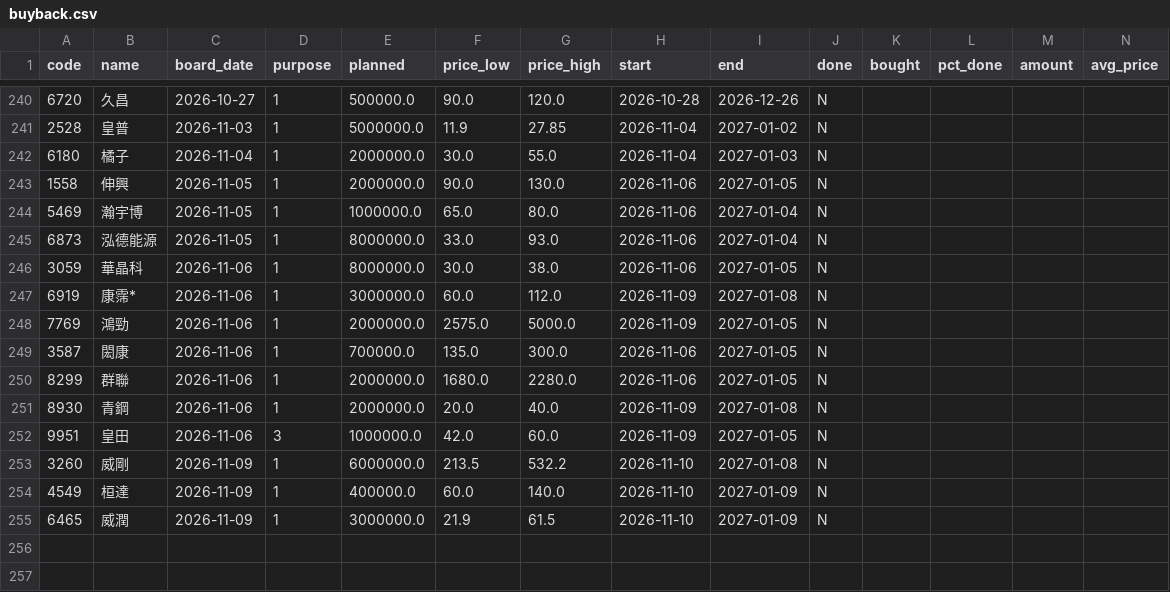
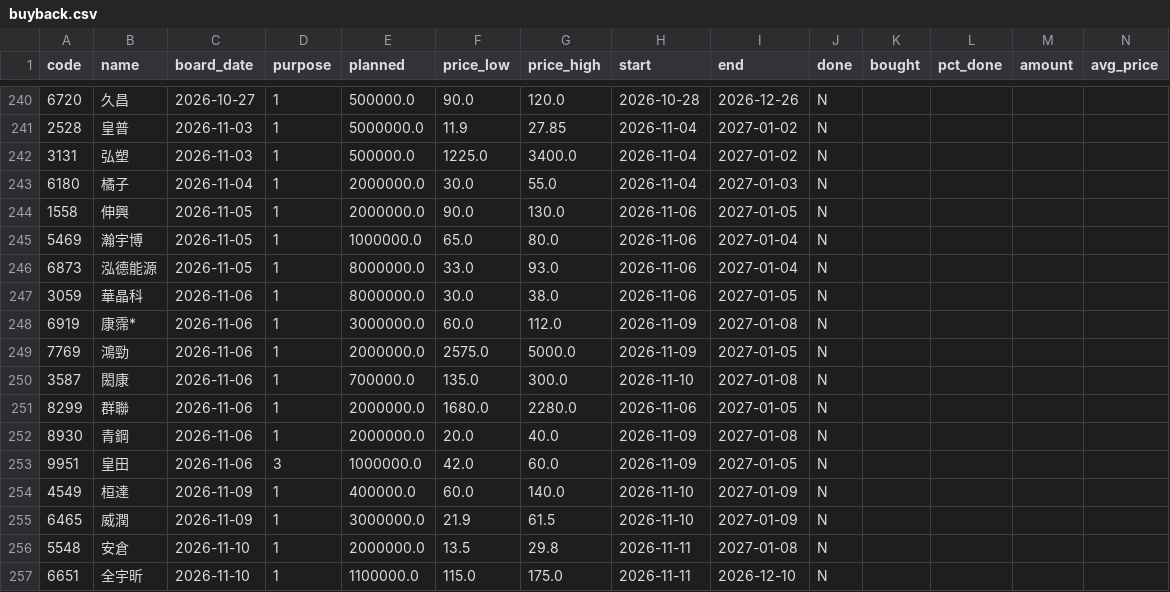
Before and after one commit to gelu27/Stock-lab, a CSV file: data/buyback.csv, drawn as a sheet; only a part is shown, gaps mark what is left out; removed rows and columns are numbered as before the commit, all else as after; rows hold the shown columns only; the diff names each change by its address in the sheet, - before the commit and + after, or states it on an @@ line.

```diff
--- a/data/buyback.csv
+++ b/data/buyback.csv
+row 242: 3131 | 弘塑 | 2026-11-03 | 1 | 500000.0 | 1225.0 | 3400.0 | 2026-11-04 | 2027-01-02 | N
-H250 (start): 2026-11-06
+H250 (start): 2026-11-10
-I250 (end): 2027-01-05
+I250 (end): 2027-01-08
-row 253: 3260 | 威剛 | 2026-11-09 | 1 | 6000000.0 | 213.5 | 532.2 | 2026-11-10 | 2027-01-08 | N
+row 256: 5548 | 安倉 | 2026-11-10 | 1 | 2000000.0 | 13.5 | 29.8 | 2026-11-11 | 2027-01-08 | N
+row 257: 6651 | 全宇昕 | 2026-11-10 | 1 | 1100000.0 | 115.0 | 175.0 | 2026-11-11 | 2026-12-10 | N
```
Also changed, not shown: data/calendar.csv, data/fundamental/eps.csv, 38 other files.
